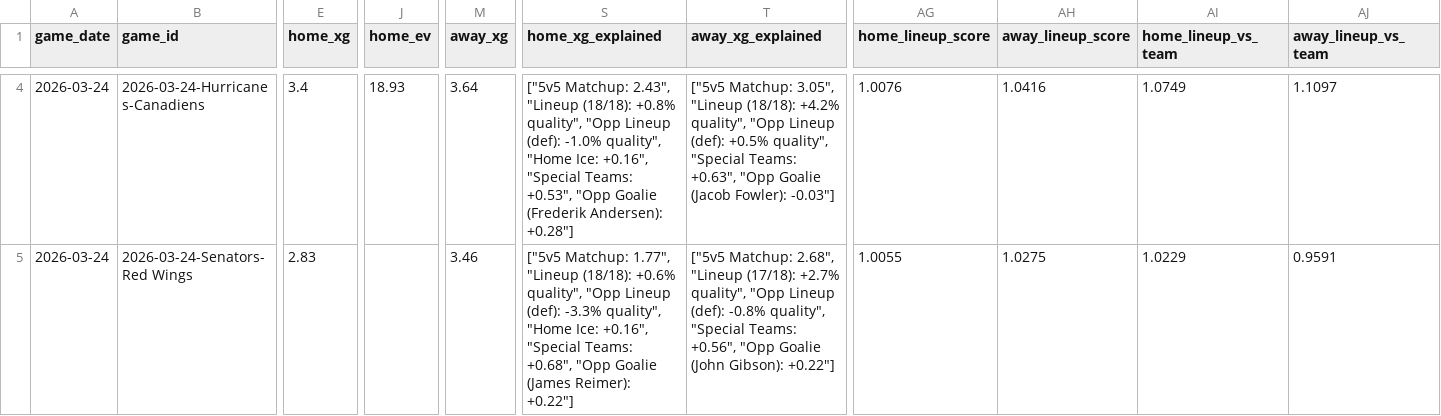
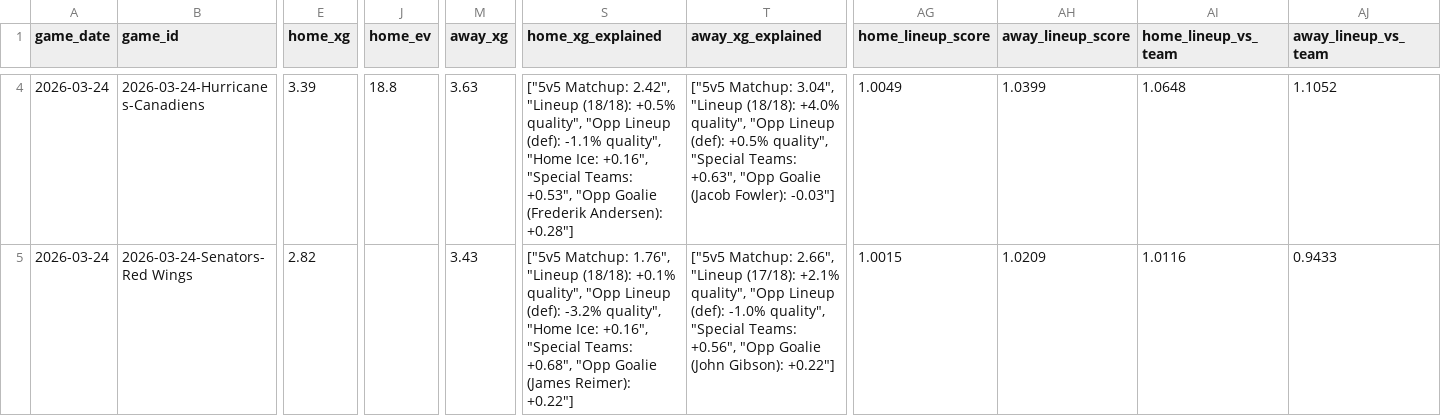
Before and after one commit to alexgarrison2/axiom, a CSV file: data/predictions_detailed.csv, drawn as a sheet; only a part is shown, gaps mark what is left out; the diff covers the shown part only; the diff names each change by its address in the sheet, - before the commit and + after, or states it on an @@ line.

```diff
--- a/data/predictions_detailed.csv
+++ b/data/predictions_detailed.csv
-E4 (home_xg): 3.4
+E4 (home_xg): 3.39
-J4 (home_ev): 18.93
+J4 (home_ev): 18.8
-M4 (away_xg): 3.64
+M4 (away_xg): 3.63
-S4 (home_xg_explained): ["5v5 Matchup: 2.43", "Lineup (18/18): +0.8% quality", "Opp Lineup (def): -1.0% quality", "Home…
+S4 (home_xg_explained): ["5v5 Matchup: 2.42", "Lineup (18/18): +0.5% quality", "Opp Lineup (def): -1.1% quality", "Home…
-T4 (away_xg_explained): ["5v5 Matchup: 3.05", "Lineup (18/18): +4.2% quality", "Opp…
+T4 (away_xg_explained): ["5v5 Matchup: 3.04", "Lineup (18/18): +4.0% quality", "Opp…
-AG4 (home_lineup_score): 1.0076
+AG4 (home_lineup_score): 1.0049
-AH4 (away_lineup_score): 1.0416
+AH4 (away_lineup_score): 1.0399
-AI4 (home_lineup_vs_team): 1.0749
+AI4 (home_lineup_vs_team): 1.0648
-AJ4 (away_lineup_vs_team): 1.1097
+AJ4 (away_lineup_vs_team): 1.1052
-E5 (home_xg): 2.83
+E5 (home_xg): 2.82
-M5 (away_xg): 3.46
+M5 (away_xg): 3.43
-S5 (home_xg_explained): ["5v5 Matchup: 1.77", "Lineup (18/18): +0.6% quality", "Opp Lineup (def): -3.3% quality", "Home…
+S5 (home_xg_explained): ["5v5 Matchup: 1.76", "Lineup (18/18): +0.1% quality", "Opp Lineup (def): -3.2% quality", "Home…
-T5 (away_xg_explained): ["5v5 Matchup: 2.68", "Lineup (17/18): +2.7% quality", "Opp Lineup (def): -0.8% quality", "Special…
+T5 (away_xg_explained): ["5v5 Matchup: 2.66", "Lineup (17/18): +2.1% quality", "Opp Lineup (def): -1.0% quality", "Special…
-AG5 (home_lineup_score): 1.0055
+AG5 (home_lineup_score): 1.0015
-AH5 (away_lineup_score): 1.0275
+AH5 (away_lineup_score): 1.0209
-AI5 (home_lineup_vs_team): 1.0229
+AI5 (home_lineup_vs_team): 1.0116
-AJ5 (away_lineup_vs_team): 0.9591
+AJ5 (away_lineup_vs_team): 0.9433
```
Also changed, not shown: 175 edited cells elsewhere in this file, pipeline/data/predictions_detailed.csv, public/data/predictions_detailed.csv, 8 other files.
